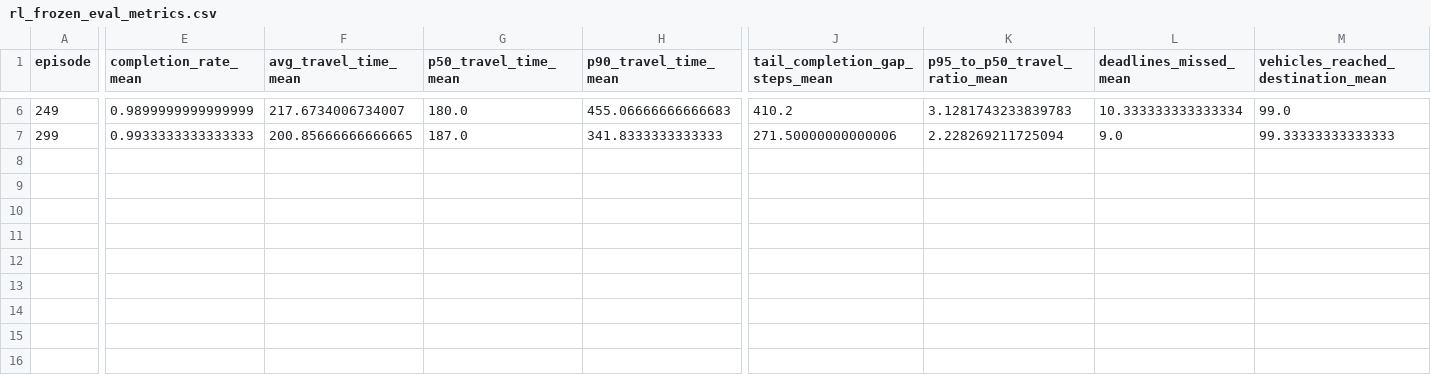
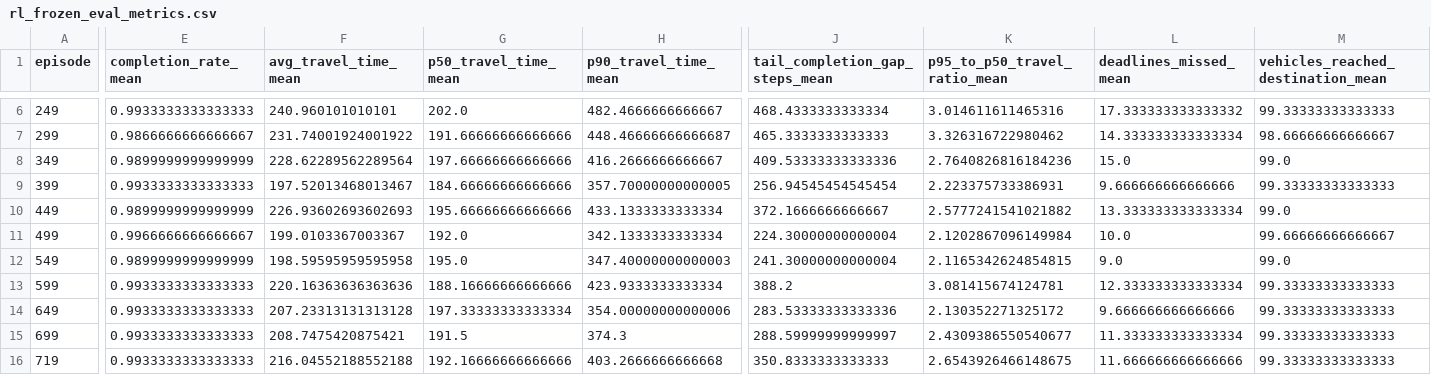
Before and after one commit to anhvu0/STR-Summer-Project-Base, a CSV file: configurations/rl_frozen_eval_metrics.csv, drawn as a sheet; only a part is shown, gaps mark what is left out; rows hold the shown columns only; the diff covers the shown part only; the diff names each change by its address in the sheet, - before the commit and + after, or states it on an @@ line.

```diff
--- a/configurations/rl_frozen_eval_metrics.csv
+++ b/configurations/rl_frozen_eval_metrics.csv
-E6 (completion_rate_mean): 0.9899999999999999
+E6 (completion_rate_mean): 0.9933333333333333
-F6 (avg_travel_time_mean): 217.6734006734007
+F6 (avg_travel_time_mean): 240.960101010101
-G6 (p50_travel_time_mean): 180.0
+G6 (p50_travel_time_mean): 202.0
-H6 (p90_travel_time_mean): 455.06666666666683
+H6 (p90_travel_time_mean): 482.4666666666667
-J6 (tail_completion_gap_steps_mean): 410.2
+J6 (tail_completion_gap_steps_mean): 468.4333333333334
-K6 (p95_to_p50_travel_ratio_mean): 3.1281743233839783
+K6 (p95_to_p50_travel_ratio_mean): 3.014611611465316
-L6 (deadlines_missed_mean): 10.333333333333334
+L6 (deadlines_missed_mean): 17.333333333333332
-M6: 99.0
+M6: 99.33333333333333
-E7 (completion_rate_mean): 0.9933333333333333
+E7 (completion_rate_mean): 0.9866666666666667
-F7 (avg_travel_time_mean): 200.85666666666665
+F7 (avg_travel_time_mean): 231.74001924001922
-G7 (p50_travel_time_mean): 187.0
+G7 (p50_travel_time_mean): 191.66666666666666
-H7 (p90_travel_time_mean): 341.8333333333333
+H7 (p90_travel_time_mean): 448.46666666666687
-J7 (tail_completion_gap_steps_mean): 271.50000000000006
+J7 (tail_completion_gap_steps_mean): 465.3333333333333
-K7 (p95_to_p50_travel_ratio_mean): 2.228269211725094
+K7 (p95_to_p50_travel_ratio_mean): 3.326316722980462
-L7 (deadlines_missed_mean): 9.0
+L7 (deadlines_missed_mean): 14.333333333333334
-M7: 99.33333333333333
+M7: 98.66666666666667
+row 8: 349 | 0.9899999999999999 | 228.62289562289564 | 197.66666666666666 | 416.2666666666667 | 409.53333333333336 | 2.7640826816184236 | 15.0 | 99.0
+row 9: 399 | 0.9933333333333333 | 197.52013468013467 | 184.66666666666666 | 357.70000000000005 | 256.94545454545454 | 2.223375733386931 | 9.666666666666666 | 99.33333333333333
+row 10: 449 | 0.9899999999999999 | 226.93602693602693 | 195.66666666666666 | 433.1333333333334 | 372.1666666666667 | 2.5777241541021882 | 13.333333333333334 | 99.0
+row 11: 499 | 0.9966666666666667 | 199.0103367003367 | 192.0 | 342.1333333333334 | 224.30000000000004 | 2.1202867096149984 | 10.0 | 99.66666666666667
+row 12: 549 | 0.9899999999999999 | 198.59595959595958 | 195.0 | 347.40000000000003 | 241.30000000000004 | 2.1165342624854815 | 9.0 | 99.0
+row 13: 599 | 0.9933333333333333 | 220.16363636363636 | 188.16666666666666 | 423.9333333333334 | 388.2 | 3.081415674124781 | 12.333333333333334 | 99.33333333333333
+row 14: 649 | 0.9933333333333333 | 207.23313131313128 | 197.33333333333334 | 354.00000000000006 | 283.53333333333336 | 2.130352271325172 | 9.666666666666666 | 99.33333333333333
+row 15: 699 | 0.9933333333333333 | 208.7475420875421 | 191.5 | 374.3 | 288.59999999999997 | 2.4309386550540677 | 11.333333333333334 | 99.33333333333333
+row 16: 719 | 0.9933333333333333 | 216.04552188552188 | 192.16666666666666 | 403.2666666666668 | 350.8333333333333 | 2.6543926466148675 | 11.666666666666666 | 99.33333333333333
```
Also changed, not shown: 38 edited cells elsewhere in this file, 13 other files.
